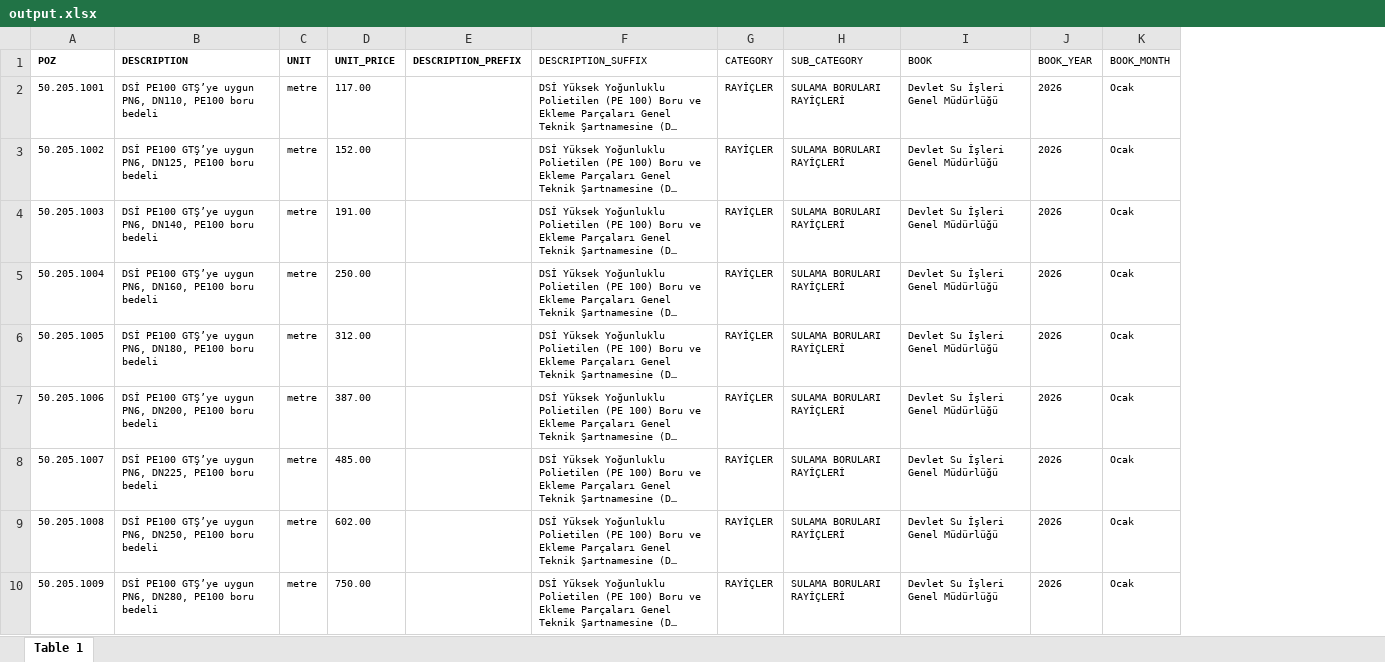
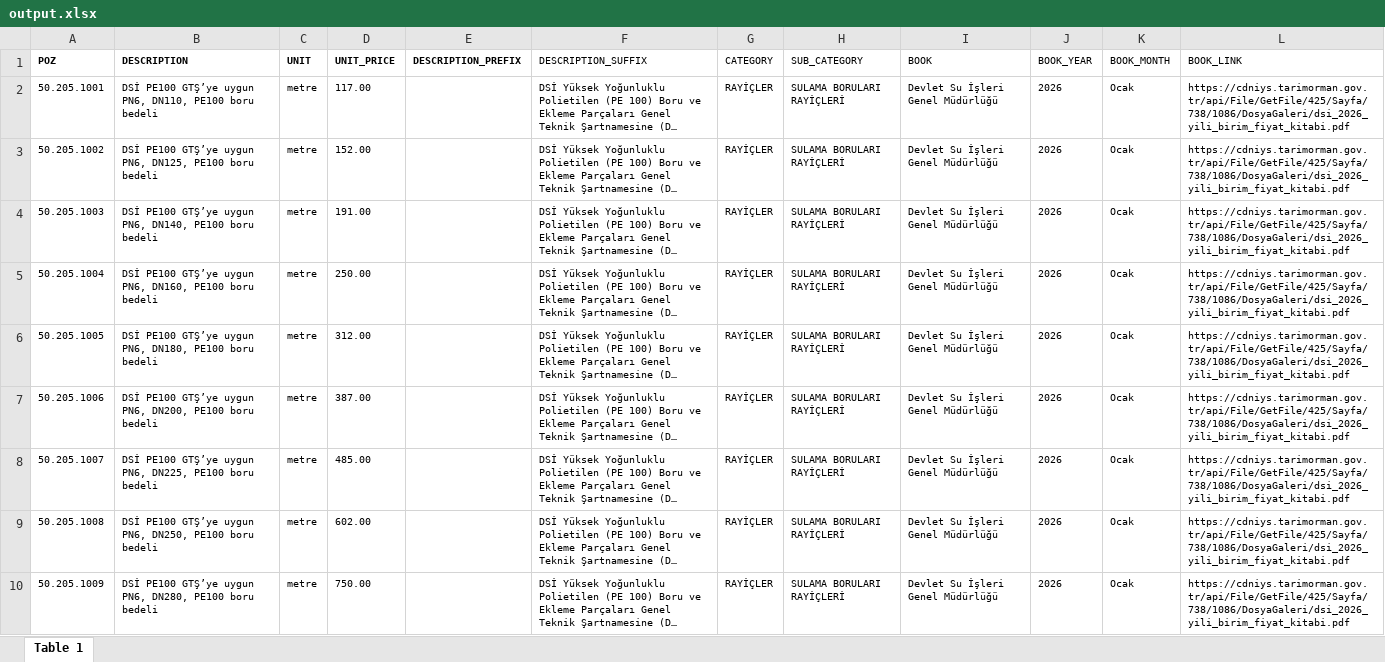
Before and after one commit to erenkarakoc/ekap-editor, an Excel workbook: dev/veri/dsi/output.xlsx, sheet Table 1, drawn as a sheet; only a part is shown; long unchanged cells end in …; values as stored, in another font and other column widths than the file's, no borders; table styles not drawn; the diff names each change by its address in the sheet, - before the commit and + after, or states it on an @@ line.

```diff
--- a/dev/veri/dsi/output.xlsx (sheet Table 1)
+++ b/dev/veri/dsi/output.xlsx (sheet Table 1)
+column L (BOOK_LINK), rows 2-10: all https://cdniys.tarimorman.gov.tr/api/File/GetFile/425/Sayfa/738/1086/DosyaGaleri/dsi_2026_yili_birim_fiyat_kitabi.pdf
```
Also changed, not shown: 36 other files.
